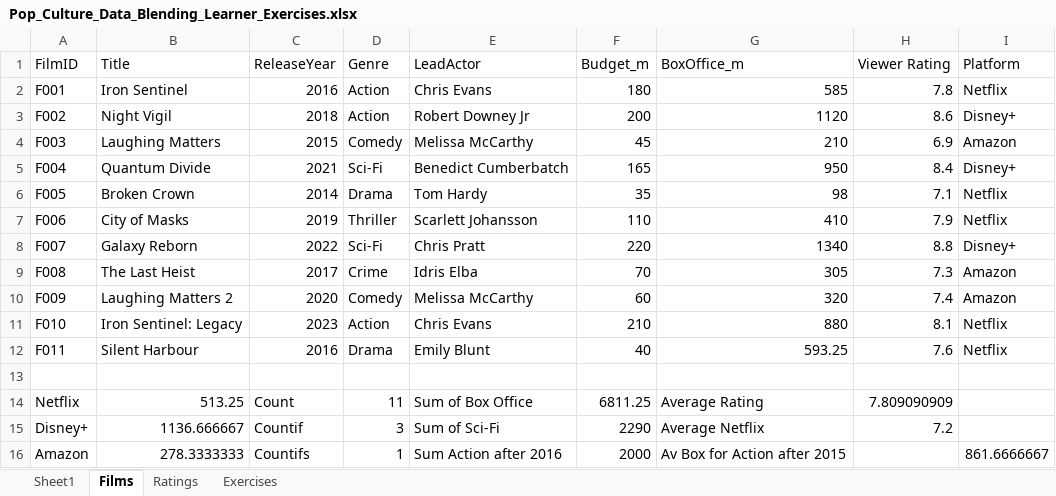
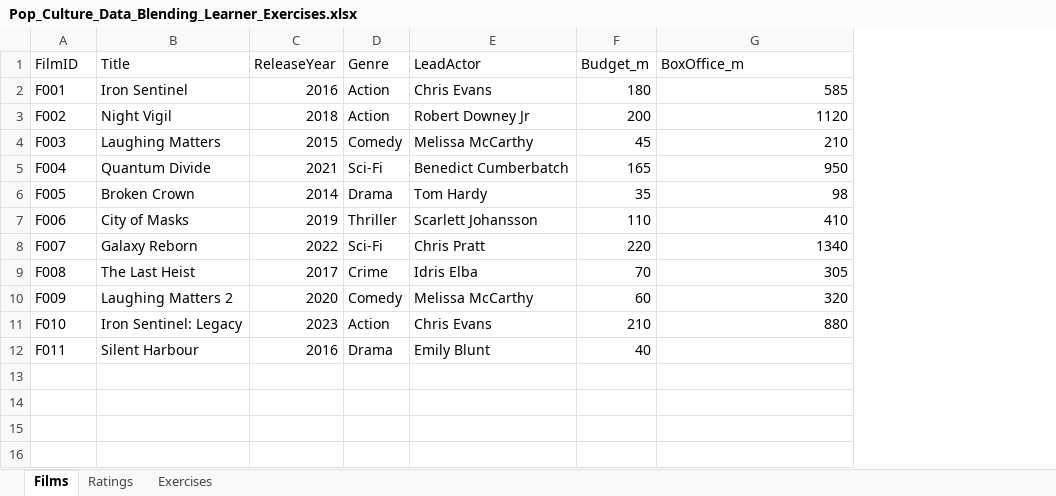
Before and after one commit to mikechittenden1974/SD_Training, an Excel workbook: 2. Blend and Analyse/Pop_Culture_Data_Blending_Learner_Exercises.xlsx, sheet Films, drawn as a sheet; values as stored, in another font and other column widths than the file's, no borders; table styles not drawn; the diff names each change by its address in the sheet, - before the commit and + after, or states it on an @@ line.

Commit message:
RemoveAnswers

```diff
--- a/2. Blend and Analyse/Pop_Culture_Data_Blending_Learner_Exercises.xlsx (sheet Films)
+++ b/2. Blend and Analyse/Pop_Culture_Data_Blending_Learner_Exercises.xlsx (sheet Films)
-sheet tab: Sheet1
-column H (Viewer Rating), rows 2-12: 7.8 | 8.6 | 6.9 | 8.4 | 7.1 | 7.9 | 8.8 | 7.3 | 7.4 | 8.1 | 7.6
-column I (Platform), rows 2-12: Netflix | Disney+ | Amazon | Disney+ | Netflix | Netflix | Disney+ | Amazon | Amazon | Netflix | Netflix
-G12 (BoxOffice_m): 593.25
+G12 (BoxOffice_m): (empty)
-row 13: (empty)
-row 14: Netflix | 513.25 | Count | 11 | Sum of Box Office | 6811.25 | Average Rating | 7.809090909
-row 15: Disney+ | 1136.666667 | Countif | 3 | Sum of Sci-Fi | 2290 | Average Netflix | 7.2
-row 16: Amazon | 278.3333333 | Countifs | 1 | Sum Action after 2016 | 2000 | Av Box for Action after 2015 |  | 861.6666667
```
